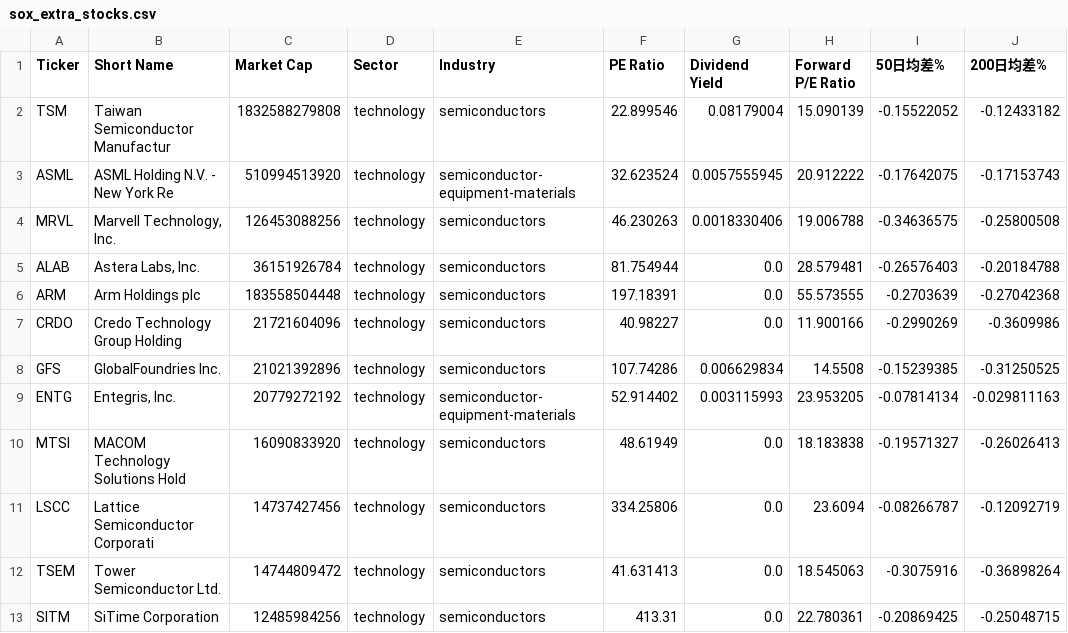
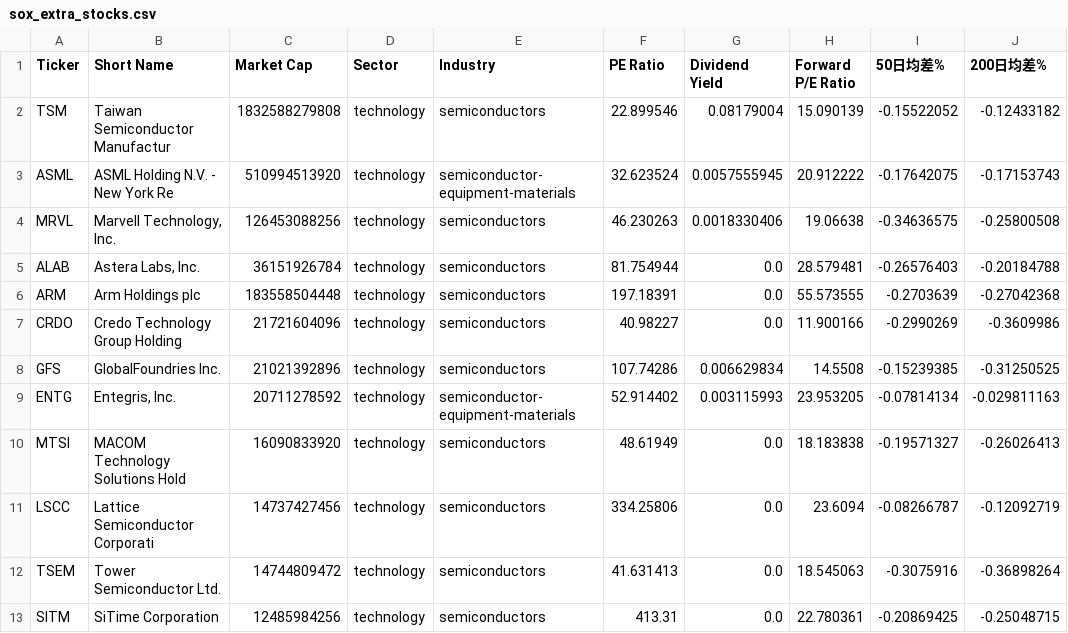
Before and after one commit to chenyicheng2008/sp500-OHLC, a CSV file: data/weekly_reutin/sox_extra_stocks.csv, drawn as a sheet; only a part is shown; the diff names each change by its address in the sheet, - before the commit and + after, or states it on an @@ line.

```diff
--- a/data/weekly_reutin/sox_extra_stocks.csv
+++ b/data/weekly_reutin/sox_extra_stocks.csv
-H4 (Forward P/E Ratio): 19.006788
+H4 (Forward P/E Ratio): 19.06638
-C9 (Market Cap): 20779272192
+C9 (Market Cap): 20711278592
```
Also changed, not shown: data/weekly_reutin/Memory_ohlc.csv, data/weekly_reutin/SP550_memory_combined.csv, 5 other files.
